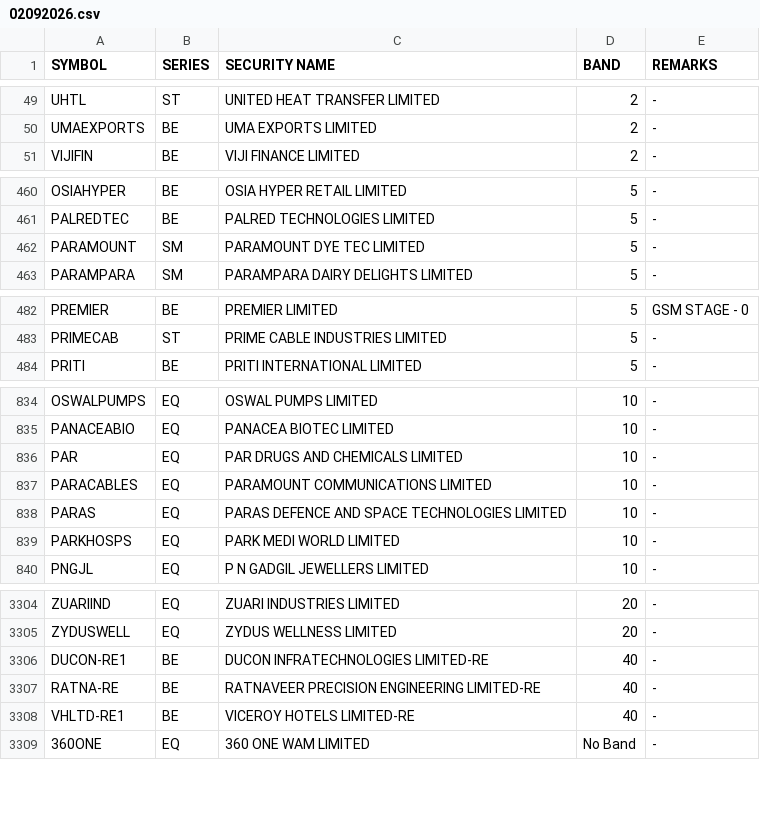
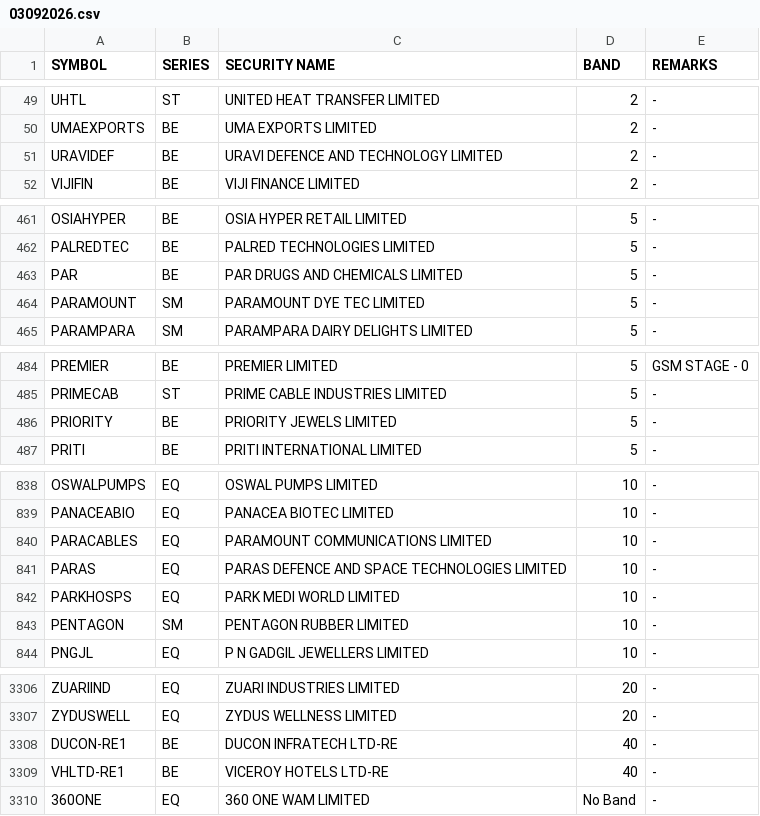
Before and after one commit to Anny26022/price_band, a CSV file: 03092026.csv (was 02092026.csv), drawn as a sheet; only a part is shown, gaps mark what is left out; the diff covers the shown part only.

```diff
--- a/02092026.csv
+++ b/03092026.csv
@@ -50,2 +50,3 @@ UHTL,ST,UNITED HEAT TRANSFER LIMITED,2,-
 UMAEXPORTS,BE,UMA EXPORTS LIMITED,2,-
+URAVIDEF,BE,URAVI DEFENCE AND TECHNOLOGY LIMITED,2,-
 VIJIFIN,BE,VIJI FINANCE LIMITED,2,-
@@ -461,2 +462,3 @@ OSIAHYPER,BE,OSIA HYPER RETAIL LIMITED,5,-
 PALREDTEC,BE,PALRED TECHNOLOGIES LIMITED,5,-
+PAR,BE,PAR DRUGS AND CHEMICALS LIMITED,5,-
 PARAMOUNT,SM,PARAMOUNT DYE TEC LIMITED,5,-
@@ -483,2 +485,3 @@ PREMIER,BE,PREMIER LIMITED,5,GSM STAGE - 0
 PRIMECAB,ST,PRIME CABLE INDUSTRIES LIMITED,5,-
+PRIORITY,BE,PRIORITY JEWELS LIMITED,5,-
 PRITI,BE,PRITI INTERNATIONAL LIMITED,5,-
@@ -835,3 +839,2 @@ OSWALPUMPS,EQ,OSWAL PUMPS LIMITED,10,-
 PANACEABIO,EQ,PANACEA BIOTEC LIMITED,10,-
-PAR,EQ,PAR DRUGS AND CHEMICALS LIMITED,10,-
 PARACABLES,EQ,PARAMOUNT COMMUNICATIONS LIMITED,10,-
@@ -839,2 +842,3 @@ PARAS,EQ,PARAS DEFENCE AND SPACE TECHNOLOGIES LIMITED,10,-
 PARKHOSPS,EQ,PARK MEDI WORLD LIMITED,10,-
+PENTAGON,SM,PENTAGON RUBBER LIMITED,10,-
 PNGJL,EQ,P N GADGIL JEWELLERS LIMITED,10,-
@@ -3305,5 +3307,4 @@ ZUARIIND,EQ,ZUARI INDUSTRIES LIMITED,20,-
 ZYDUSWELL,EQ,ZYDUS WELLNESS LIMITED,20,-
-DUCON-RE1,BE,DUCON INFRATECHNOLOGIES LIMITED-RE,40,-
-RATNA-RE,BE,RATNAVEER PRECISION ENGINEERING LIMITED-RE,40,-
-VHLTD-RE1,BE,VICEROY HOTELS LIMITED-RE,40,-
+DUCON-RE1,BE,DUCON INFRATECH LTD-RE,40,-
+VHLTD-RE1,BE,VICEROY HOTELS LTD-RE,40,-
 360ONE,EQ,360 ONE WAM LIMITED,No Band,-
```
Also changed, not shown: 5 added rows and 6 removed rows elsewhere in this file.
